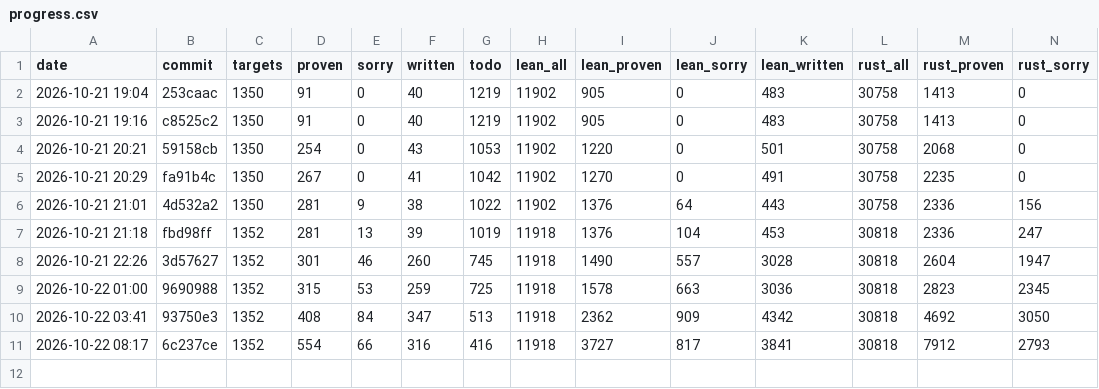
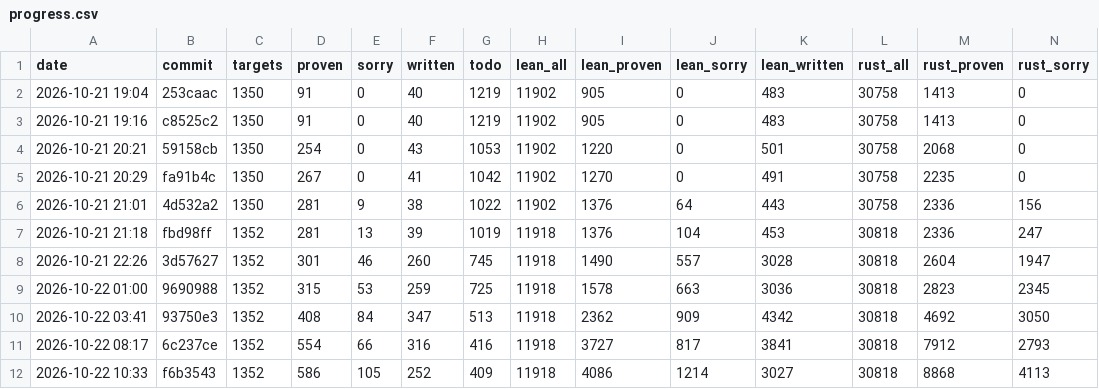
Before and after one commit to leanprover/con-agua, a CSV file: docs/progress.csv, drawn as a sheet; only a part is shown; rows hold the shown columns only; the diff names each change by its address in the sheet, - before the commit and + after, or states it on an @@ line.

```diff
--- a/docs/progress.csv
+++ b/docs/progress.csv
+row 12: 2026-10-22 10:33 | f6b3543 | 1352 | 586 | 105 | 252 | 409 | 11918 | 4086 | 1214 | 3027 | 30818 | 8868 | 4113
```
Also changed, not shown: 1 other file.
